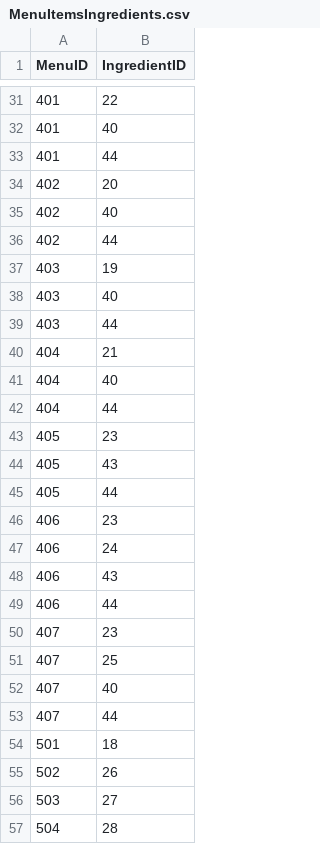
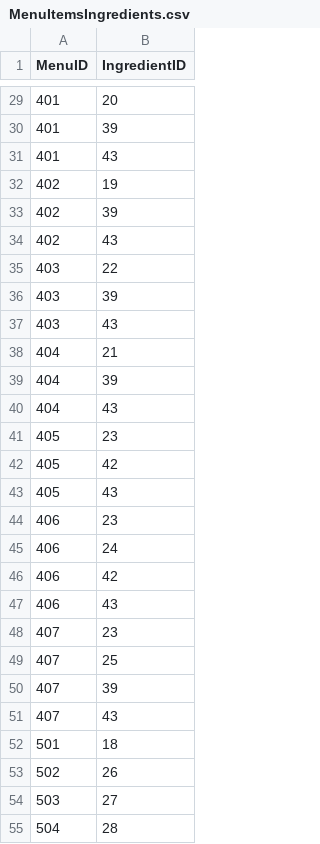
Before and after one commit to heyitsk21/Revs-Point-Of-Sales-System, a CSV file: backend/database_generation/MenuItemsIngredients.csv, drawn as a sheet; only a part is shown, gaps mark what is left out; the diff covers the shown part only.

Commit message:
fixed customization/menu items & ingredients/menu items join tables. ingredientids got shifted bc of duplicate removals in the past

```diff
--- a/backend/database_generation/MenuItemsIngredients.csv
+++ b/backend/database_generation/MenuItemsIngredients.csv
@@ -31,24 +29,24 @@ MenuID,IngredientID
-401,22
-401,40
-401,44
-402,20
-402,40
-402,44
-403,19
-403,40
-403,44
+401,20
+401,39
+401,43
+402,19
+402,39
+402,43
+403,22
+403,39
+403,43
 404,21
-404,40
-404,44
+404,39
+404,43
 405,23
+405,42
 405,43
-405,44
 406,23
 406,24
+406,42
 406,43
-406,44
 407,23
 407,25
-407,40
-407,44
+407,39
+407,43
 501,18
```
Also changed, not shown: 2 removed rows and 22 edited cells elsewhere in this file, backend/database_generation/MenuItemCustomizations.csv.
